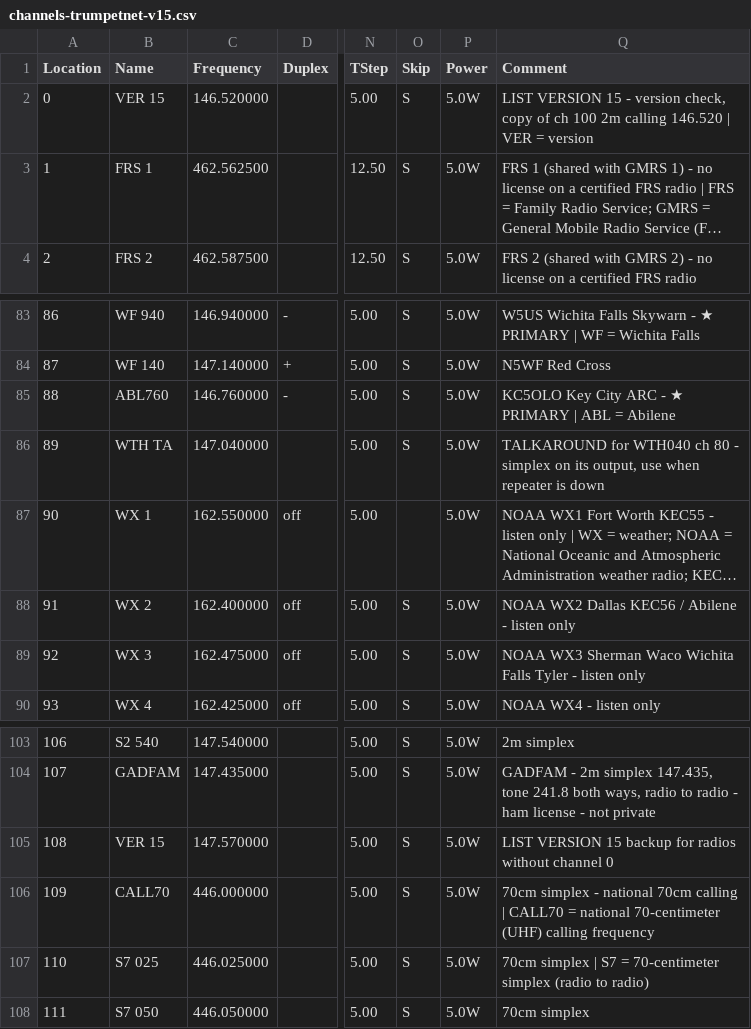
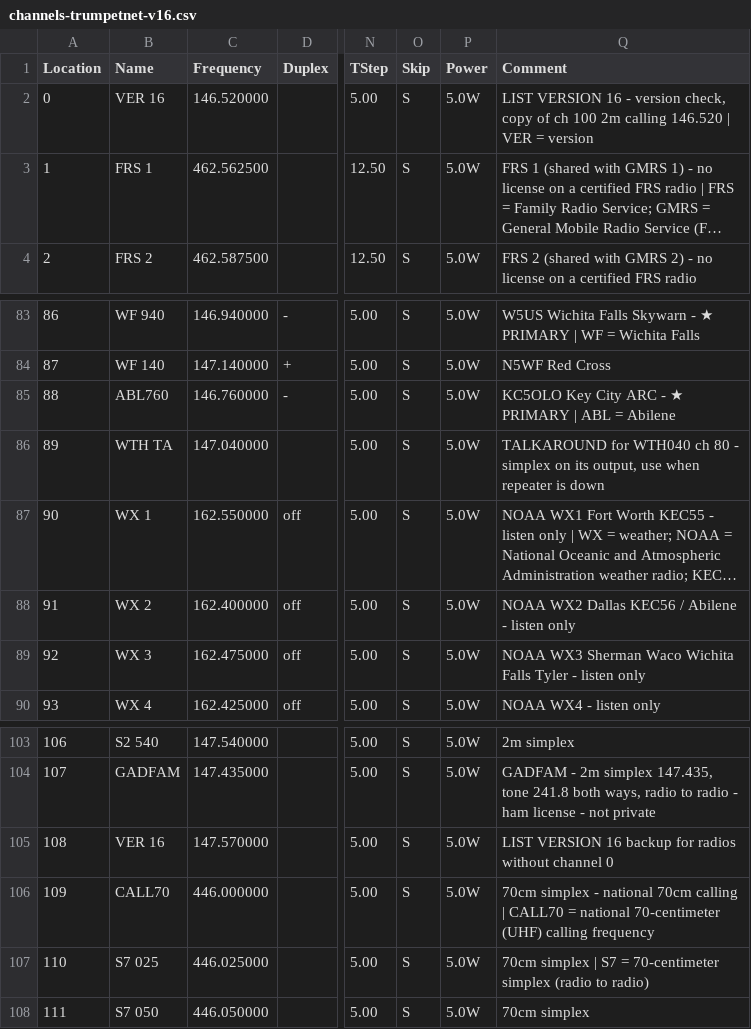
Before and after one commit to DeanGadberry/DeanGadberry.github.io, a CSV file: trumpetnet/channels-trumpetnet-v16.csv (was trumpetnet/channels-trumpetnet-v15.csv), drawn as a sheet; only a part is shown, gaps mark what is left out; long unchanged cells end in …; the diff names each change by its address in the sheet, - before the commit and + after, or states it on an @@ line.

```diff
--- a/trumpetnet/channels-trumpetnet-v15.csv
+++ b/trumpetnet/channels-trumpetnet-v16.csv
-B2 (Name): VER 15
+B2 (Name): VER 16
-Q2 (Comment): LIST VERSION 15 - version…
+Q2 (Comment): LIST VERSION 16 - version…
-O87 (Skip): (empty)
+O87 (Skip): S
-B105 (Name): VER 15
+B105 (Name): VER 16
-Q105 (Comment): LIST VERSION 15 backup for…
+Q105 (Comment): LIST VERSION 16 backup for…
```
Also changed, not shown: 5 other files.
